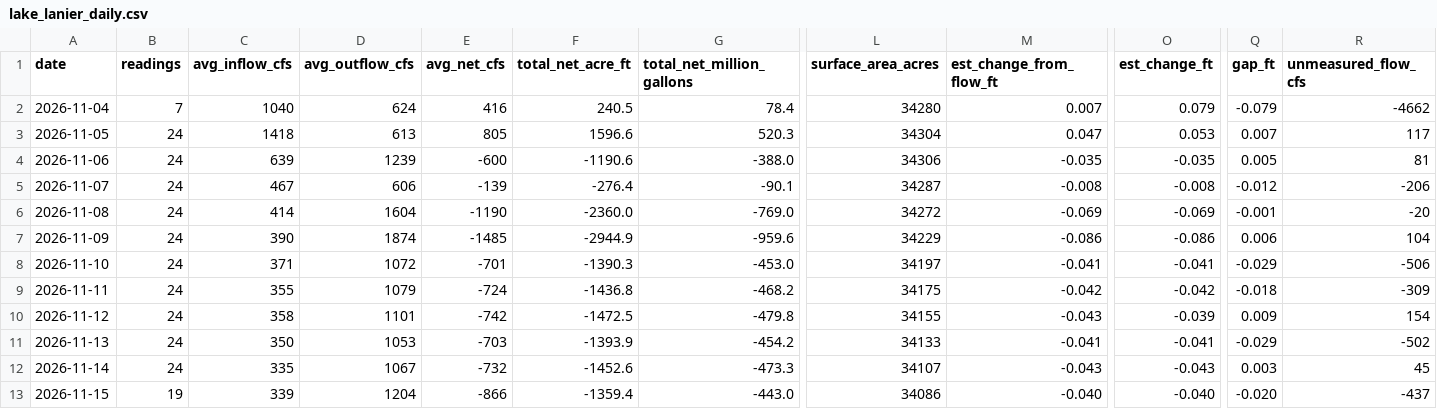
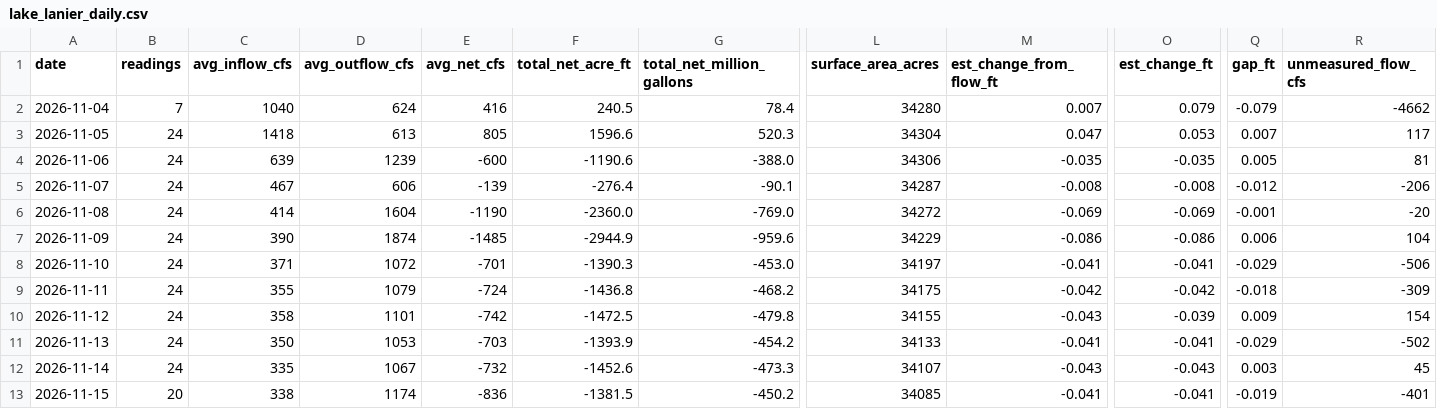
Before and after one commit to rjcanfield139-thwg/lake-lanier-logger, a CSV file: data/lake_lanier_daily.csv, drawn as a sheet; only a part is shown, gaps mark what is left out; the diff covers the shown part only; the diff names each change by its address in the sheet, - before the commit and + after, or states it on an @@ line.

```diff
--- a/data/lake_lanier_daily.csv
+++ b/data/lake_lanier_daily.csv
-B13 (readings): 19
+B13 (readings): 20
-C13 (avg_inflow_cfs): 339
+C13 (avg_inflow_cfs): 338
-D13 (avg_outflow_cfs): 1204
+D13 (avg_outflow_cfs): 1174
-E13 (avg_net_cfs): -866
+E13 (avg_net_cfs): -836
-F13 (total_net_acre_ft): -1359.4
+F13 (total_net_acre_ft): -1381.5
-G13 (total_net_million_gallons): -443.0
+G13 (total_net_million_gallons): -450.2
-L13 (surface_area_acres): 34086
+L13 (surface_area_acres): 34085
-M13 (est_change_from_flow_ft): -0.040
+M13 (est_change_from_flow_ft): -0.041
-O13 (est_change_ft): -0.040
+O13 (est_change_ft): -0.041
-Q13 (gap_ft): -0.020
+Q13 (gap_ft): -0.019
-R13 (unmeasured_flow_cfs): -437
+R13 (unmeasured_flow_cfs): -401
```
Also changed, not shown: 1 edited cell elsewhere in this file, data/lake_lanier_log.csv.
